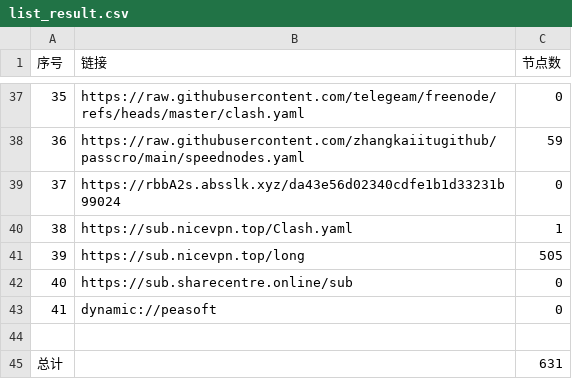
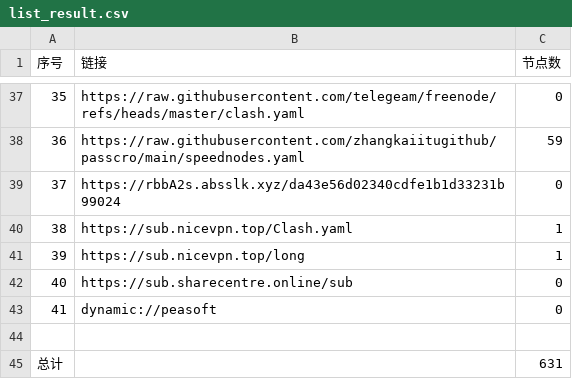
Before and after one commit to y1242067002/yfp, a CSV file: list_result.csv, drawn as a sheet; only a part is shown, gaps mark what is left out.

```diff
--- a/list_result.csv
+++ b/list_result.csv
@@ -40,3 +40,3 @@
 38,https://sub.nicevpn.top/Clash.yaml,1
-39,https://sub.nicevpn.top/long,505
+39,https://sub.nicevpn.top/long,1
 40,https://sub.sharecentre.online/sub,0
```
Also changed, not shown: 5 other files.
